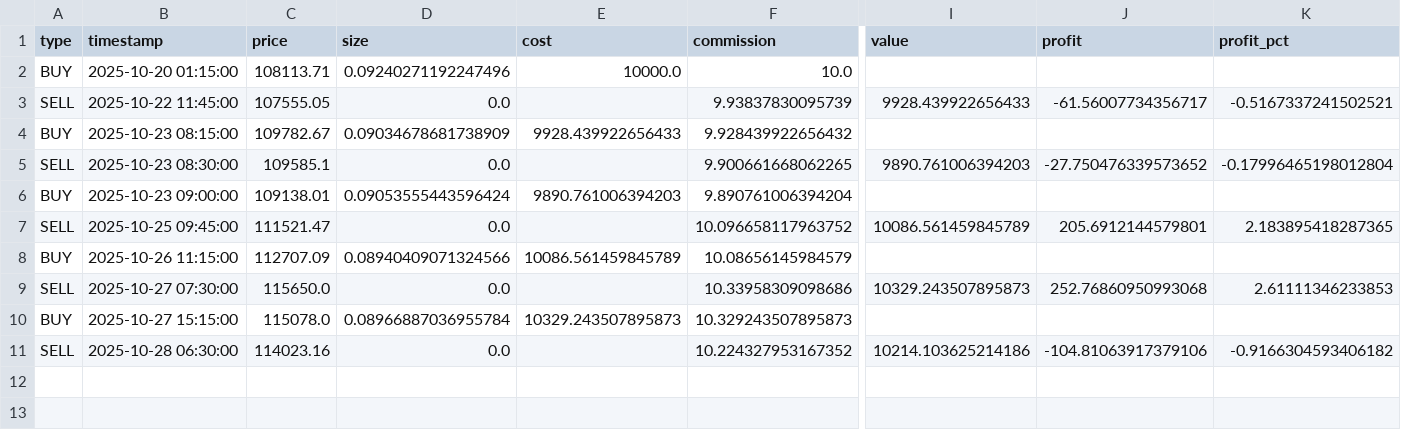
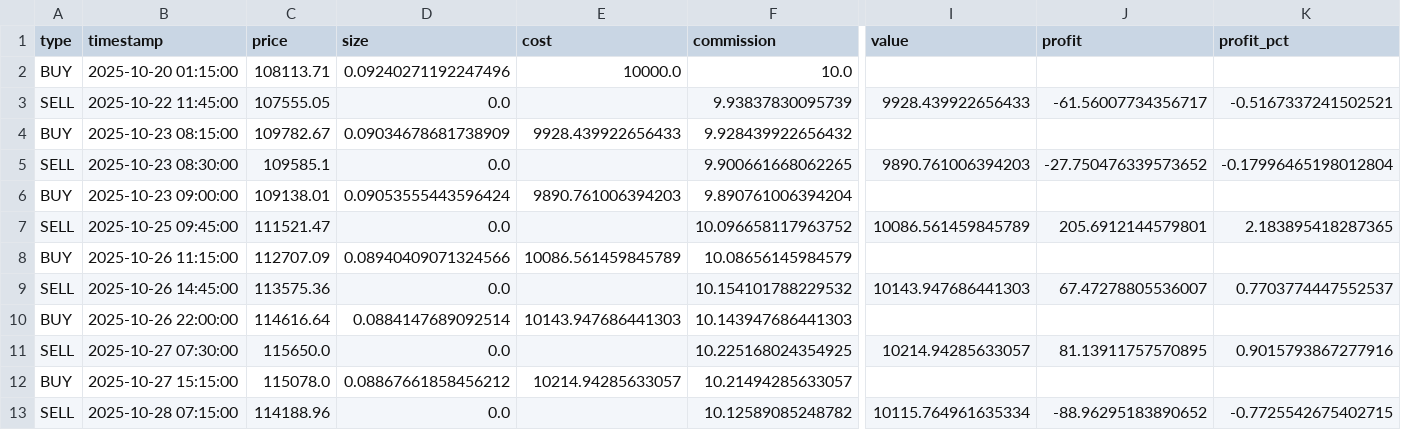
Before and after one commit to hinschow/quant-trading, a CSV file: backtest_results/multi_timeframe/15m/backtest_trades_BTC_USDT_15m.csv, drawn as a sheet; only a part is shown, gaps mark what is left out; removed rows and columns are numbered as before the commit, all else as after; rows hold the shown columns only; the diff names each change by its address in the sheet, - before the commit and + after, or states it on an @@ line.

```diff
--- a/backtest_results/multi_timeframe/15m/backtest_trades_BTC_USDT_15m.csv
+++ b/backtest_results/multi_timeframe/15m/backtest_trades_BTC_USDT_15m.csv
+row 9: SELL | 2025-10-26 14:45:00 | 113575.36 | 0.0 |  | 10.154101788229532 | 10143.947686441303 | 67.47278805536007 | 0.7703774447552537
+row 10: BUY | 2025-10-26 22:00:00 | 114616.64 | 0.0884147689092514 | 10143.947686441303 | 10.143947686441303
-F11 (commission): 10.33958309098686
+F11 (commission): 10.225168024354925
-I11 (value): 10329.243507895873
+I11 (value): 10214.94285633057
-J11 (profit): 252.76860950993068
+J11 (profit): 81.13911757570895
-K11 (profit_pct): 2.61111346233853
+K11 (profit_pct): 0.9015793867277916
-D12 (size): 0.08966887036955784
+D12 (size): 0.08867661858456212
-E12 (cost): 10329.243507895873
+E12 (cost): 10214.94285633057
-F12 (commission): 10.329243507895873
+F12 (commission): 10.21494285633057
-row 11: SELL | 2025-10-28 06:30:00 | 114023.16 | 0.0 |  | 10.224327953167352 | 10214.103625214186 | -104.81063917379106 | -0.9166304593406182
+row 13: SELL | 2025-10-28 07:15:00 | 114188.96 | 0.0 |  | 10.12589085248782 | 10115.764961635334 | -88.96295183890652 | -0.7725542675402715
```
Also changed, not shown: backtest_results/multi_timeframe/15m/backtest_trades_ETH_USDT_15m.csv, backtest_results/multi_timeframe/15m/backtest_trades_SOL_USDT_15m.csv, 6 other files.
